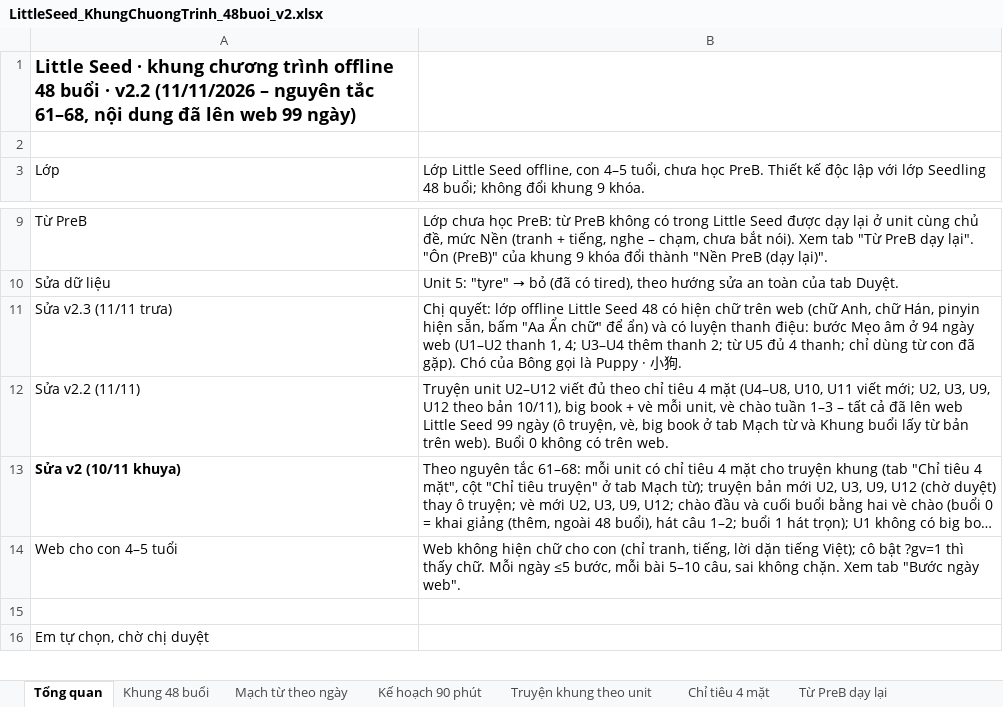
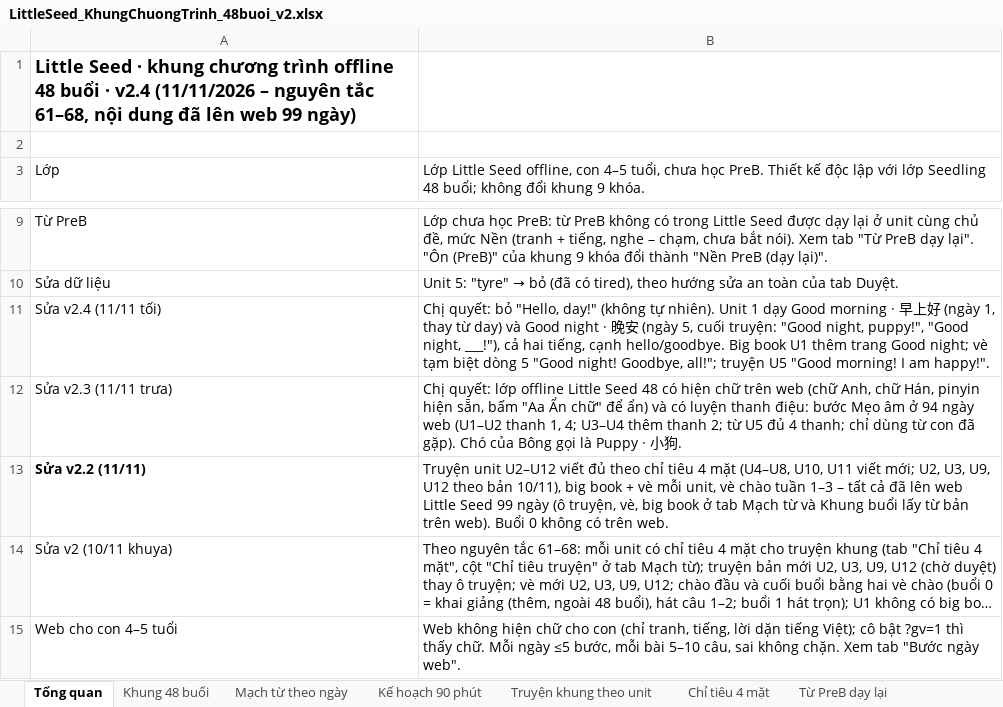
Before and after one commit to Anh-Trung-Kids-CES/hoc.mot.lan.duoc.hai.ngon.ngu, an Excel workbook: chuong-trinh/cong-cu/khung/ls48/LittleSeed_KhungChuongTrinh_48buoi_v2.xlsx, sheet Tổng quan, drawn as a sheet; only a part is shown, gaps mark what is left out; the shorter side is filled out with more unchanged rows; long unchanged cells end in …; values as stored, in another font and other column widths than the file's, no borders; addresses are those after the commit; the diff names each change by its address in the sheet, - before the commit and + after, or states it on an @@ line.

```diff
--- a/chuong-trinh/cong-cu/khung/ls48/LittleSeed_KhungChuongTrinh_48buoi_v2.xlsx (sheet Tổng quan)
+++ b/chuong-trinh/cong-cu/khung/ls48/LittleSeed_KhungChuongTrinh_48buoi_v2.xlsx (sheet Tổng quan)
@@ column A renumbered in row 1 @@
+row 11: Sửa v2.4 (11/11 tối) | Chị quyết: bỏ "Hello, day!" (không tự nhiên). Unit 1 dạy Good morning · 早上好 (ngày 1, thay từ day) và Good night · 晚安 (ngày 5, cuối truyện: "Good night, puppy!", "Good night, ___!"), cả hai tiếng, cạnh hello/goodbye. Big book U1 thêm trang Good night; vè tạm biệt dòng 5 "Good night! Goodbye, all!"; truyện U5 "Good morning! I am happy!".
-A13 bold: off
+A13 bold: on
-A14 bold: on
+A14 bold: off
```
Also changed, not shown: sheet Dạng tab Sheet, sheet Mạch từ theo ngày, sheet Khung 48 buổi, sheet Kế hoạch 90 phút, 12 other files.
